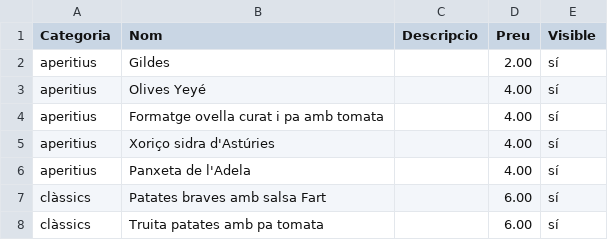
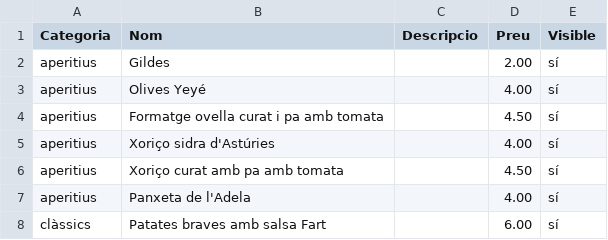
Before and after one commit to guitacm/CartaFart, a CSV file: public/carta_fart_definitiu.csv, drawn as a sheet; only a part is shown; the shorter side is filled out with more unchanged rows.

Commit message:
Update carta_fart_definitiu.csv

```diff
--- a/public/carta_fart_definitiu.csv
+++ b/public/carta_fart_definitiu.csv
@@ -3,4 +3,5 @@ aperitius,Gildes,,2.00,sí
 aperitius,Olives Yeyé,,4.00,sí
-aperitius,Formatge ovella curat i pa amb tomata,,4.00,sí
+aperitius,Formatge ovella curat i pa amb tomata,,4.50,sí
 aperitius,Xoriço sidra d'Astúries,,4.00,sí
+aperitius,Xoriço curat amb pa amb tomata,,4.50,sí
 aperitius,Panxeta de l'Adela,,4.00,sí
```
